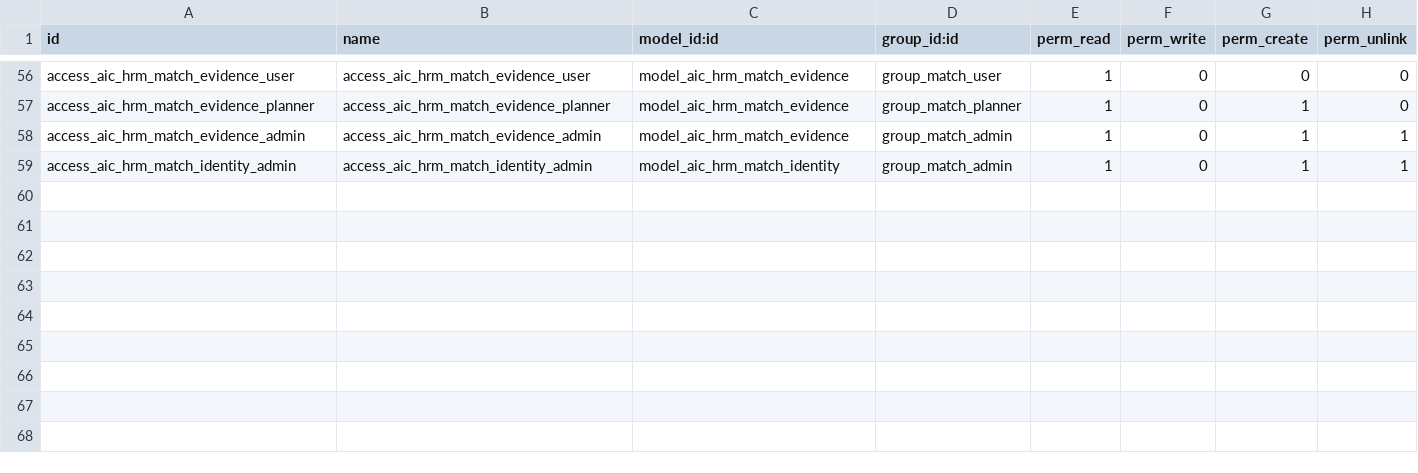
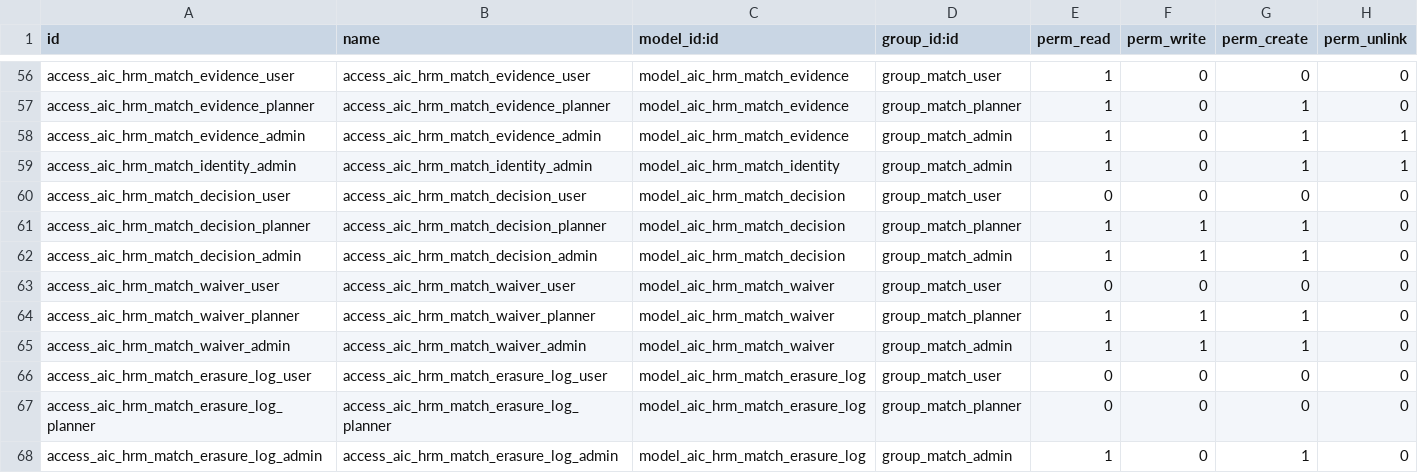
Before and after one commit to trungtm78/aic_hrm_pro, a CSV file: addons_hrm/aic_hrm_match/security/ir.model.access.csv, drawn as a sheet; only a part is shown, gaps mark what is left out.

Commit message:
CP6: Add security rules and ACL for decision/waiver/erasure models
- aic_hrm_match_rules_cp6.xml: global company isolation + group-scoped rules
  * decision: planner read/write/create, admin read-only, never unlink
  * waiver: planner read/write/create, admin read-only, never unlink
  * erasure.log: admin only, create, never write/unlink

- ir.model.access.csv: 9 new ACL entries
  * decision: user blocked, planner write, admin read
  * waiver: user blocked, planner write, admin read
  * erasure.log: user/planner blocked, admin read/create

- __manifest__.py: data section includes new security rules file

```diff
--- a/addons_hrm/aic_hrm_match/security/ir.model.access.csv
+++ b/addons_hrm/aic_hrm_match/security/ir.model.access.csv
@@ -59 +59,10 @@ access_aic_hrm_match_evidence_admin,access_aic_hrm_match_evidence_admin,model_ai
 access_aic_hrm_match_identity_admin,access_aic_hrm_match_identity_admin,model_aic_hrm_match_identity,group_match_admin,1,0,1,1
+access_aic_hrm_match_decision_user,access_aic_hrm_match_decision_user,model_aic_hrm_match_decision,group_match_user,0,0,0,0
+access_aic_hrm_match_decision_planner,access_aic_hrm_match_decision_planner,model_aic_hrm_match_decision,group_match_planner,1,1,1,0
+access_aic_hrm_match_decision_admin,access_aic_hrm_match_decision_admin,model_aic_hrm_match_decision,group_match_admin,1,1,1,0
+access_aic_hrm_match_waiver_user,access_aic_hrm_match_waiver_user,model_aic_hrm_match_waiver,group_match_user,0,0,0,0
+access_aic_hrm_match_waiver_planner,access_aic_hrm_match_waiver_planner,model_aic_hrm_match_waiver,group_match_planner,1,1,1,0
+access_aic_hrm_match_waiver_admin,access_aic_hrm_match_waiver_admin,model_aic_hrm_match_waiver,group_match_admin,1,1,1,0
+access_aic_hrm_match_erasure_log_user,access_aic_hrm_match_erasure_log_user,model_aic_hrm_match_erasure_log,group_match_user,0,0,0,0
+access_aic_hrm_match_erasure_log_planner,access_aic_hrm_match_erasure_log_planner,model_aic_hrm_match_erasure_log,group_match_planner,0,0,0,0
+access_aic_hrm_match_erasure_log_admin,access_aic_hrm_match_erasure_log_admin,model_aic_hrm_match_erasure_log,group_match_admin,1,0,1,0
```
Also changed, not shown: 3 other files.
